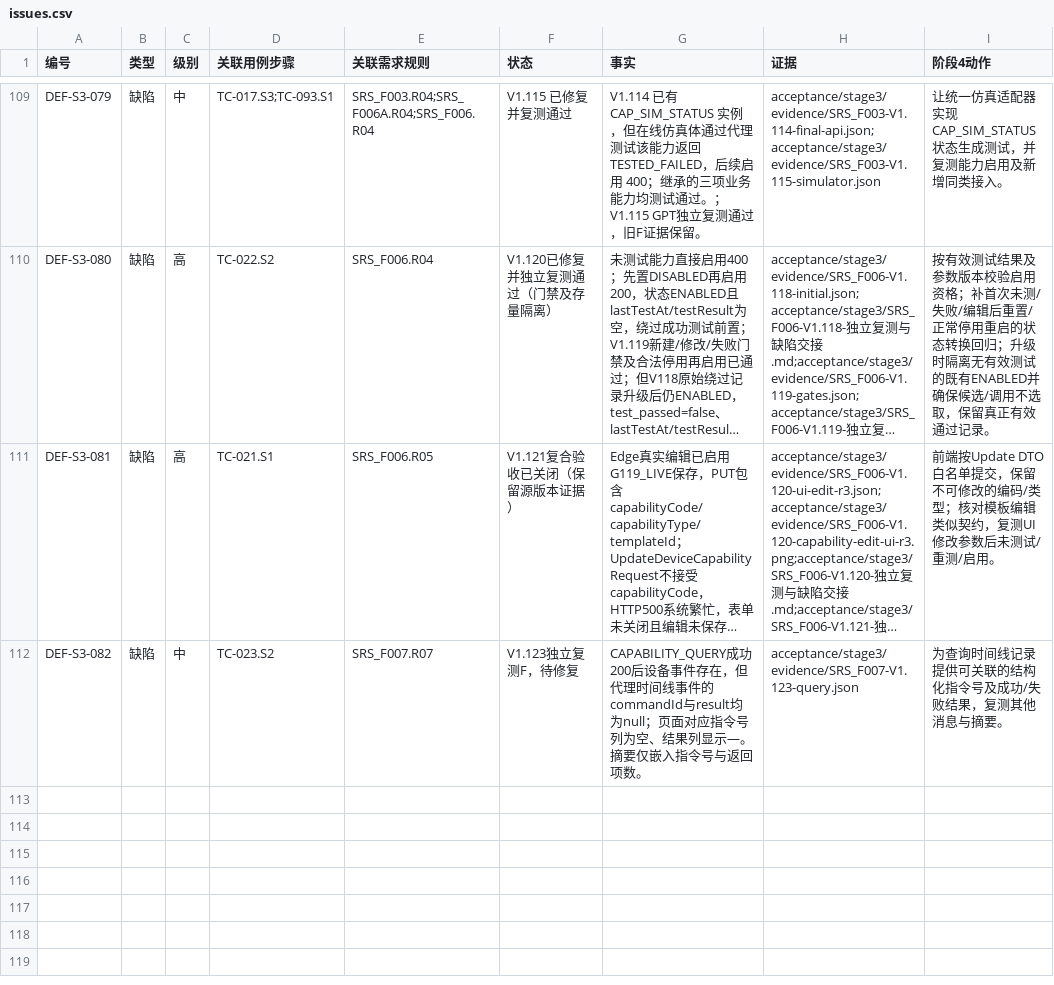
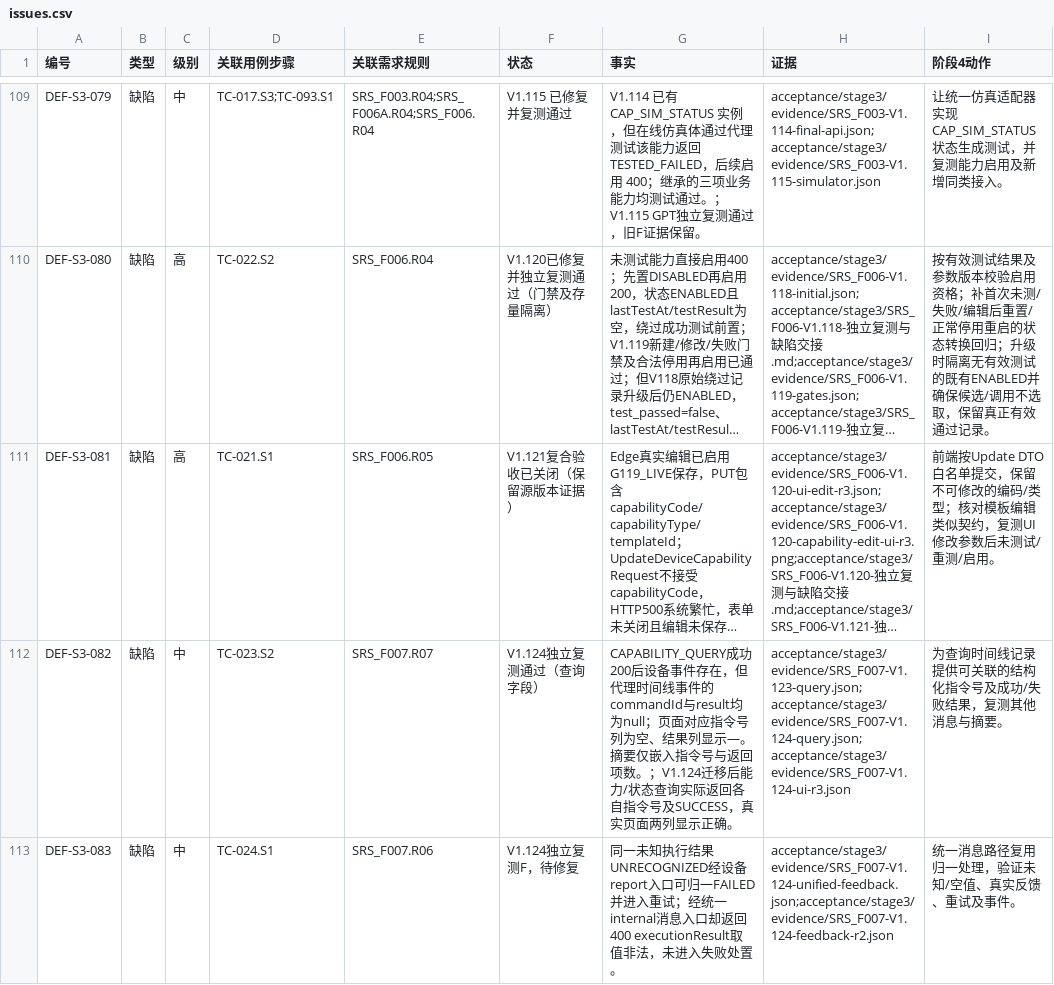
Before and after one commit to steedcy/TP-main, a CSV file: acceptance/stage3/issues.csv, drawn as a sheet; only a part is shown, gaps mark what is left out; long unchanged cells end in …; the diff names each change by its address in the sheet, - before the commit and + after, or states it on an @@ line.

Commit message:
test: hand back F007 unified feedback normalization

```diff
--- a/acceptance/stage3/issues.csv
+++ b/acceptance/stage3/issues.csv
-F112 (状态): V1.123独立复测F，待修复
+F112 (状态): V1.124独立复测通过（查询字段）
-G112 (事实): …回项数。
+G112 (事实): …回项数。；V1.124迁移后能力/状态查询实际返回各自指令号及SUCCESS，真实页面两列显示正确。
-H112 (证据): acceptance/stage3/evidence/SRS_F007-V1.123-query.json
+H112 (证据): acceptance/stage3/evidence/SRS_F007-V1.123-query.json;acceptance/stage3/evidence/SRS_F007-V1.124-query.json;acceptance/stage3/evidence/SRS_F007-V1.124-ui-r3.json
+row 113: DEF-S3-083 | 缺陷 | 中 | TC-024.S1 | SRS_F007.R06 | V1.124独立复测F，待修复 | 同一未知执行结果UNRECOGNIZED经设备report入口可归一FAILED并进入重试；经统一internal消息入口却返回400 executionResult取值非法，未进入失败处置。 | acceptance/stage3/evidence/SRS_F007-V1.124-unified-feedback.json;acceptance/stage3/evidence/SRS_F007-V1.124-feedback-r2.json | 统一消息路径复用归一处理，验证未知/空值、真实反馈、重试及事件。
```
Also changed, not shown: 20 other files.
